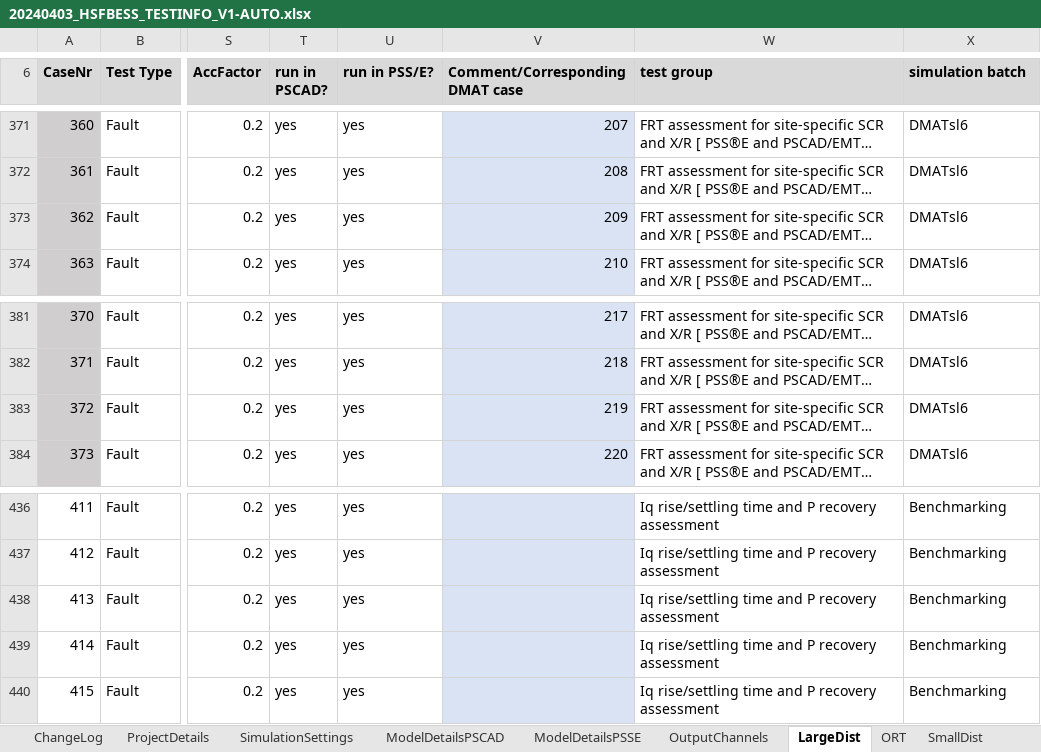
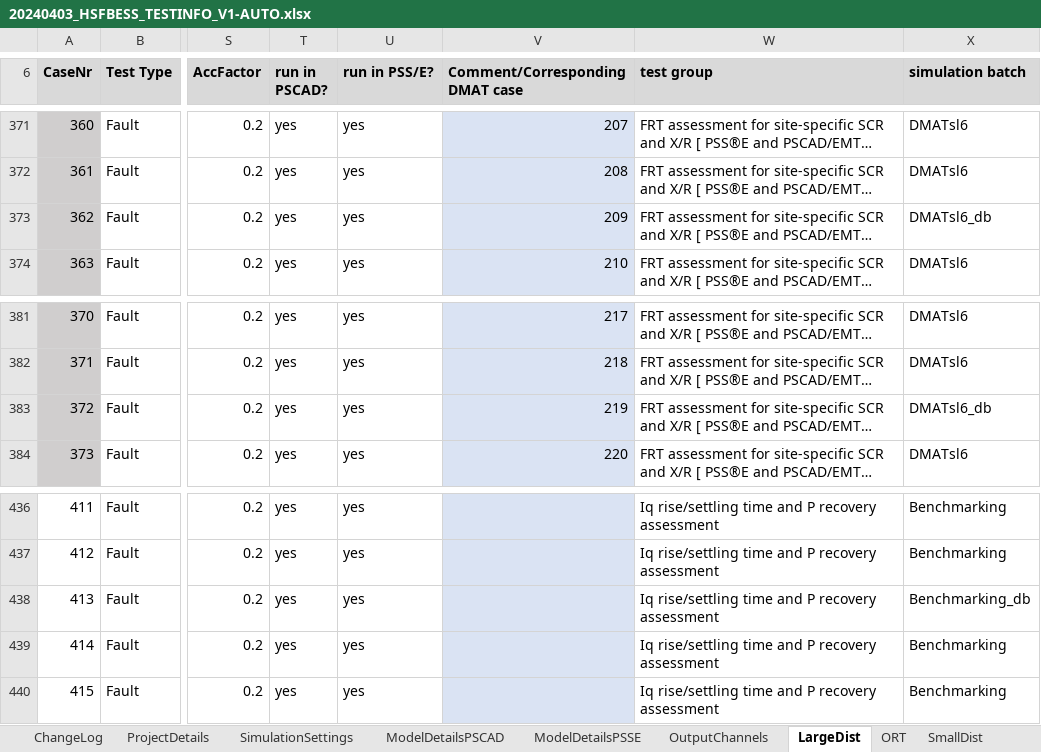
Before and after one commit to Mojtaba-jabbarii/HorshamLatest, an Excel workbook: test_scenario_definitions/20240403_HSFBESS_TESTINFO_V1-AUTO.xlsx, sheet LargeDist, drawn as a sheet; only a part is shown, gaps mark what is left out; long unchanged cells end in …; values as stored, in another font and other column widths than the file's, no borders; conditional formats not drawn; 1 other sheet too large or unreadable and not compared; the diff names each change by its address in the sheet, - before the commit and + after, or states it on an @@ line.

```diff
--- a/test_scenario_definitions/20240403_HSFBESS_TESTINFO_V1-AUTO.xlsx (sheet LargeDist)
+++ b/test_scenario_definitions/20240403_HSFBESS_TESTINFO_V1-AUTO.xlsx (sheet LargeDist)
-X373 (simulation batch): DMATsl6
+X373 (simulation batch): DMATsl6_db
-X383 (simulation batch): DMATsl6
+X383 (simulation batch): DMATsl6_db
-X438 (simulation batch): Benchmarking
+X438 (simulation batch): Benchmarking_db
```
Also changed, not shown: sheet SmallDist, sheet ModelDetailsPSCAD, test_scenario_definitions/20240403_HSFBESS_TESTINFO_V1.xlsx, 10 other files.
